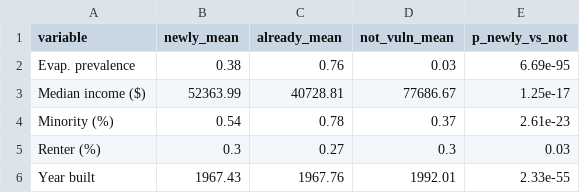
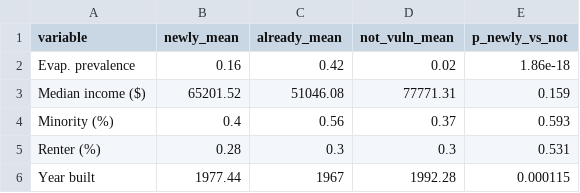
Before and after one commit to SCORCH-IDVC/EC_EnJu, a CSV file: results/P4_TableS1_newly_vulnerable_demographics.csv, drawn as a sheet.

```diff
--- a/results/P4_TableS1_newly_vulnerable_demographics.csv
+++ b/results/P4_TableS1_newly_vulnerable_demographics.csv
@@ -1,6 +1,6 @@
 "variable","newly_mean","already_mean","not_vuln_mean","p_newly_vs_not"
-"Evap. prevalence",0.38,0.76,0.03,6.69e-95
-"Median income ($)",52363.99,40728.81,77686.67,1.25e-17
-"Minority (%)",0.54,0.78,0.37,2.61e-23
-"Renter (%)",0.3,0.27,0.3,0.03
-"Year built",1967.43,1967.76,1992.01,2.33e-55
+"Evap. prevalence",0.16,0.42,0.02,1.86e-18
+"Median income ($)",65201.52,51046.08,77771.31,0.159
+"Minority (%)",0.4,0.56,0.37,0.593
+"Renter (%)",0.28,0.3,0.3,0.531
+"Year built",1977.44,1967,1992.28,0.000115
```
Also changed, not shown: results/P3_TableS1_annual_season_breakdown.csv, results/P4_Table1_projected_failure_days.csv, 24 other files.
